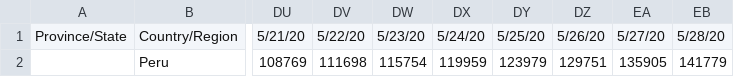
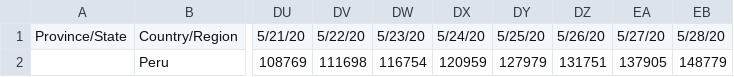
Before and after one commit to khipucode/covregiones, a CSV file: data_peru_c.csv, drawn as a sheet; only a part is shown, gaps mark what is left out; the diff names each change by its address in the sheet, - before the commit and + after, or states it on an @@ line.

Commit message:
Update data_peru_c.csv

```diff
--- a/data_peru_c.csv
+++ b/data_peru_c.csv
-DW2: 115754
+DW2: 116754
-DX2: 119959
+DX2: 120959
-DY2: 123979
+DY2: 127979
-DZ2: 129751
+DZ2: 131751
-EA2: 135905
+EA2: 137905
-EB2: 141779
+EB2: 148779
```
